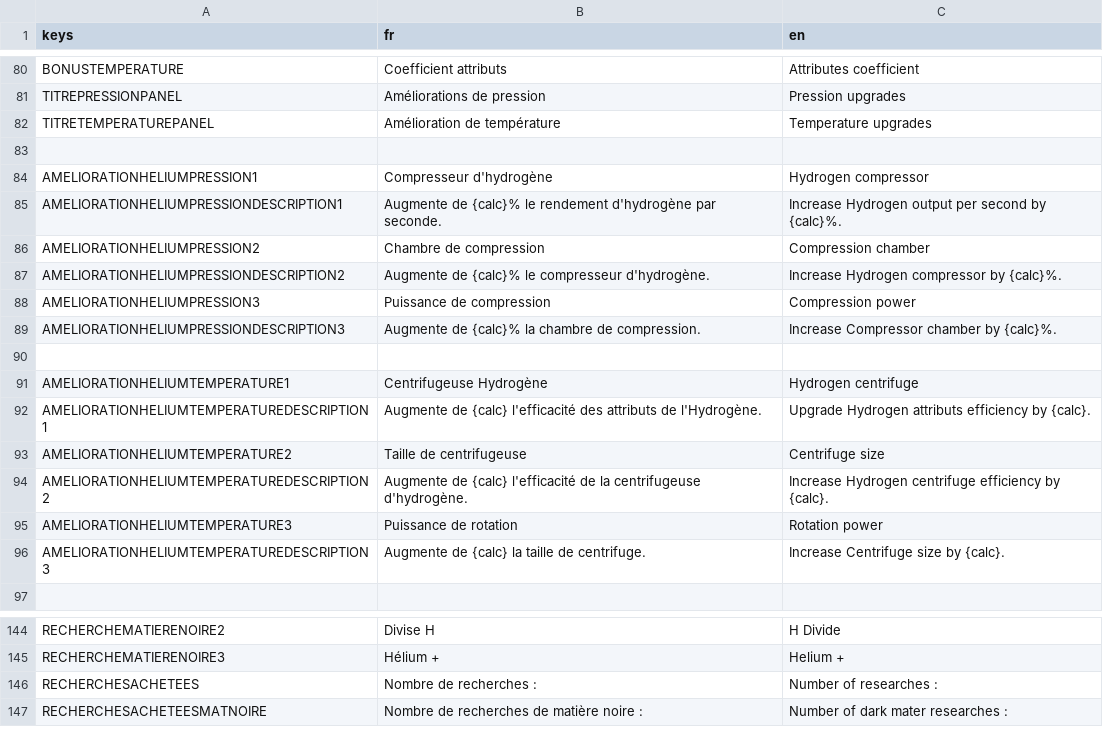
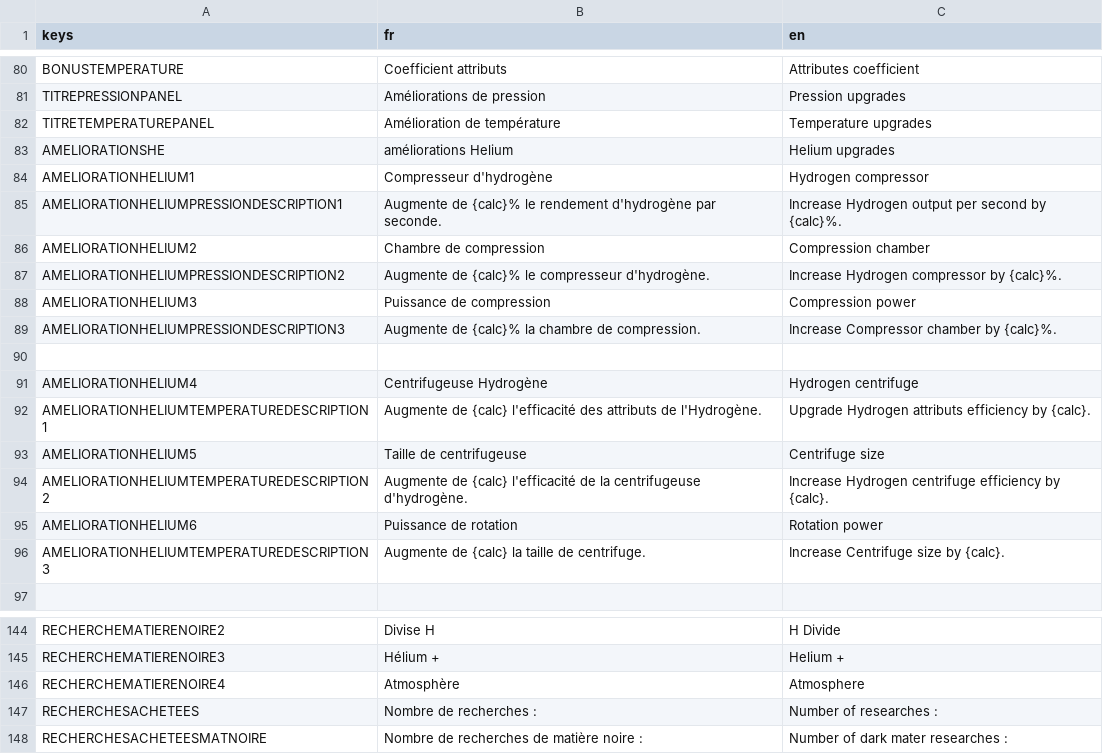
Before and after one commit to loquils/ASE, a CSV file: Game/Script/Options/Langues.csv, drawn as a sheet; only a part is shown, gaps mark what is left out.

Commit message:
Ajout recherches DM et fix
Création d'un nouveau type de recherche
Ajout de plusieurs recherches matière noire
Fix de l'écriture automatique pour les recherches (améliorations Hélium)
Fix nom traduction amélios Hélium

```diff
--- a/Game/Script/Options/Langues.csv
+++ b/Game/Script/Options/Langues.csv
@@ -82,15 +82,15 @@ TITREPRESSIONPANEL, "Améliorations de pression", "Pression upgrades"
 TITRETEMPERATUREPANEL, "Amélioration de température", "Temperature upgrades"
-
-AMELIORATIONHELIUMPRESSION1, "Compresseur d'hydrogène", "Hydrogen compressor"
+AMELIORATIONSHE, "améliorations Helium", "Helium upgrades"
+AMELIORATIONHELIUM1, "Compresseur d'hydrogène", "Hydrogen compressor"
 AMELIORATIONHELIUMPRESSIONDESCRIPTION1, "Augmente de {calc}% le rendement d'hydrogène par seconde.", "Increase Hydrogen output per second by {calc}%."
-AMELIORATIONHELIUMPRESSION2, "Chambre de compression", "Compression chamber"
+AMELIORATIONHELIUM2, "Chambre de compression", "Compression chamber"
 AMELIORATIONHELIUMPRESSIONDESCRIPTION2, "Augmente de {calc}% le compresseur d'hydrogène.", "Increase Hydrogen compressor by {calc}%."
-AMELIORATIONHELIUMPRESSION3, "Puissance de compression", "Compression power"
+AMELIORATIONHELIUM3, "Puissance de compression", "Compression power"
 AMELIORATIONHELIUMPRESSIONDESCRIPTION3, "Augmente de {calc}% la chambre de compression.", "Increase Compressor chamber by {calc}%."
 
-AMELIORATIONHELIUMTEMPERATURE1, "Centrifugeuse Hydrogène", "Hydrogen centrifuge"
+AMELIORATIONHELIUM4, "Centrifugeuse Hydrogène", "Hydrogen centrifuge"
 AMELIORATIONHELIUMTEMPERATUREDESCRIPTION1, "Augmente de {calc} l'efficacité des attributs de l'Hydrogène.", "Upgrade Hydrogen attributs efficiency by {calc}."
-AMELIORATIONHELIUMTEMPERATURE2, "Taille de centrifugeuse", "Centrifuge size"
+AMELIORATIONHELIUM5, "Taille de centrifugeuse", "Centrifuge size"
 AMELIORATIONHELIUMTEMPERATUREDESCRIPTION2, "Augmente de {calc} l'efficacité de la centrifugeuse d'hydrogène.", "Increase Hydrogen centrifuge efficiency by {calc}."
-AMELIORATIONHELIUMTEMPERATURE3, "Puissance de rotation", "Rotation power"
+AMELIORATIONHELIUM6, "Puissance de rotation", "Rotation power"
 AMELIORATIONHELIUMTEMPERATUREDESCRIPTION3, "Augmente de {calc} la taille de centrifuge.", "Increase Centrifuge size by {calc}."
@@ -145,2 +145,3 @@ RECHERCHEMATIERENOIRE2, "Divise H", "H Divide"
 RECHERCHEMATIERENOIRE3, "Hélium +", "Helium +"
+RECHERCHEMATIERENOIRE4, "Atmosphère", "Atmosphere"
 RECHERCHESACHETEES, "Nombre de recherches : ", "Number of researches : "
```
Also changed, not shown: 6 other files.
